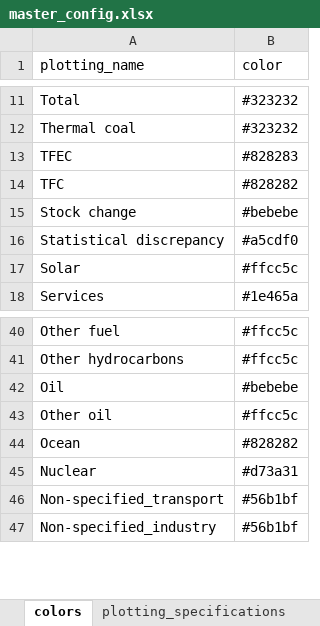
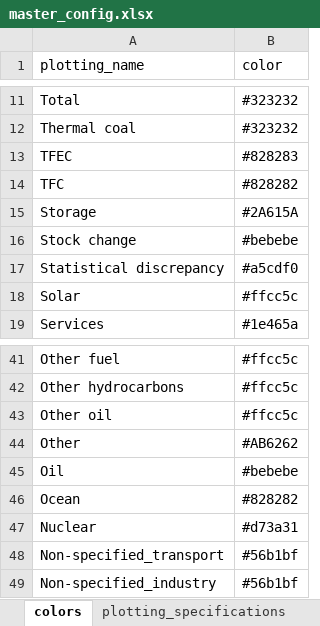
Before and after one commit to asia-pacific-energy-research-centre/9th_edition_visualisation, an Excel workbook: config/master_config.xlsx, sheet colors, drawn as a sheet; only a part is shown, gaps mark what is left out; values as stored, in another font and other column widths than the file's, no borders; charts and pictures not drawn; the diff names each change by its address in the sheet, - before the commit and + after, or states it on an @@ line.

```diff
--- a/config/master_config.xlsx (sheet colors)
+++ b/config/master_config.xlsx (sheet colors)
+row 15: Storage | #2A615A
+row 44: Other | #AB6262
```
Also changed, not shown: sheet two_dimensional_plots, sheet capacity_plotting, charts or pictures, 1 other file.
